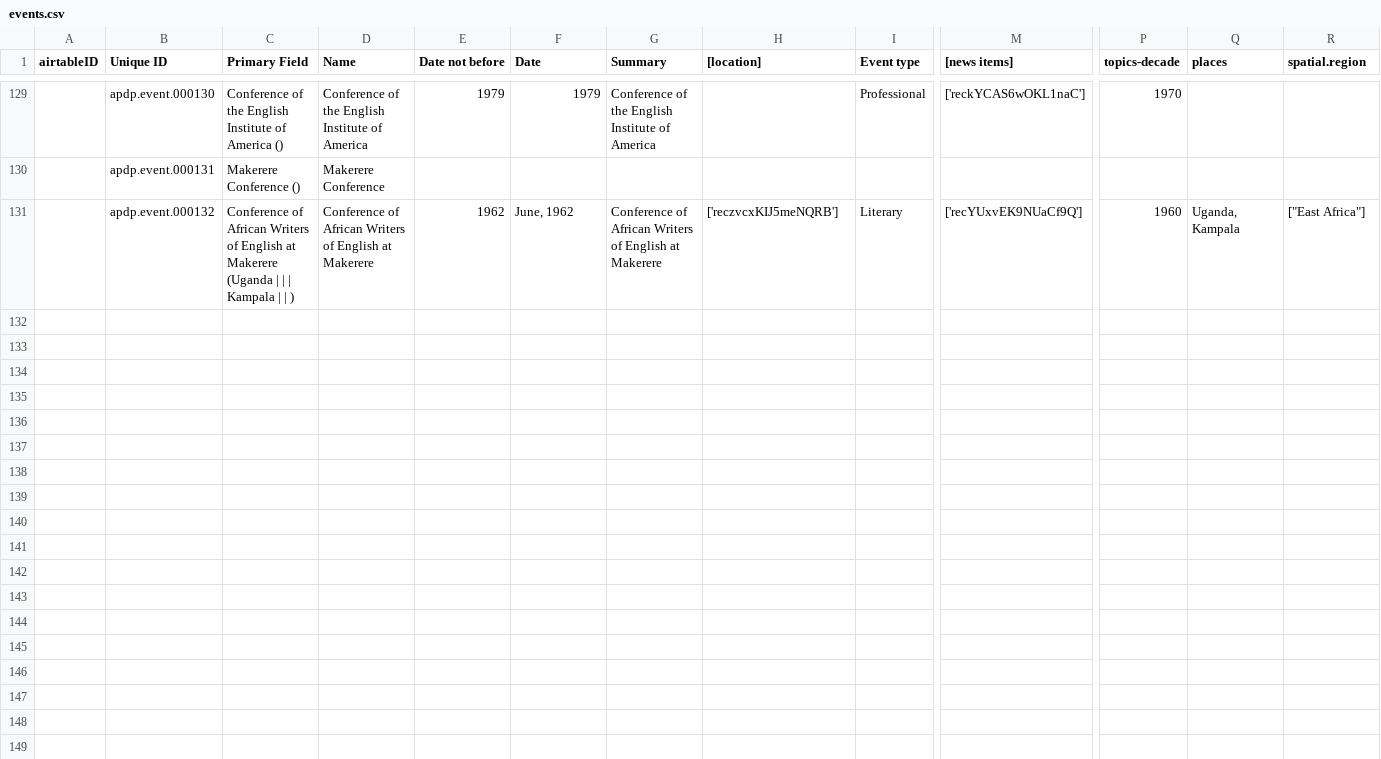
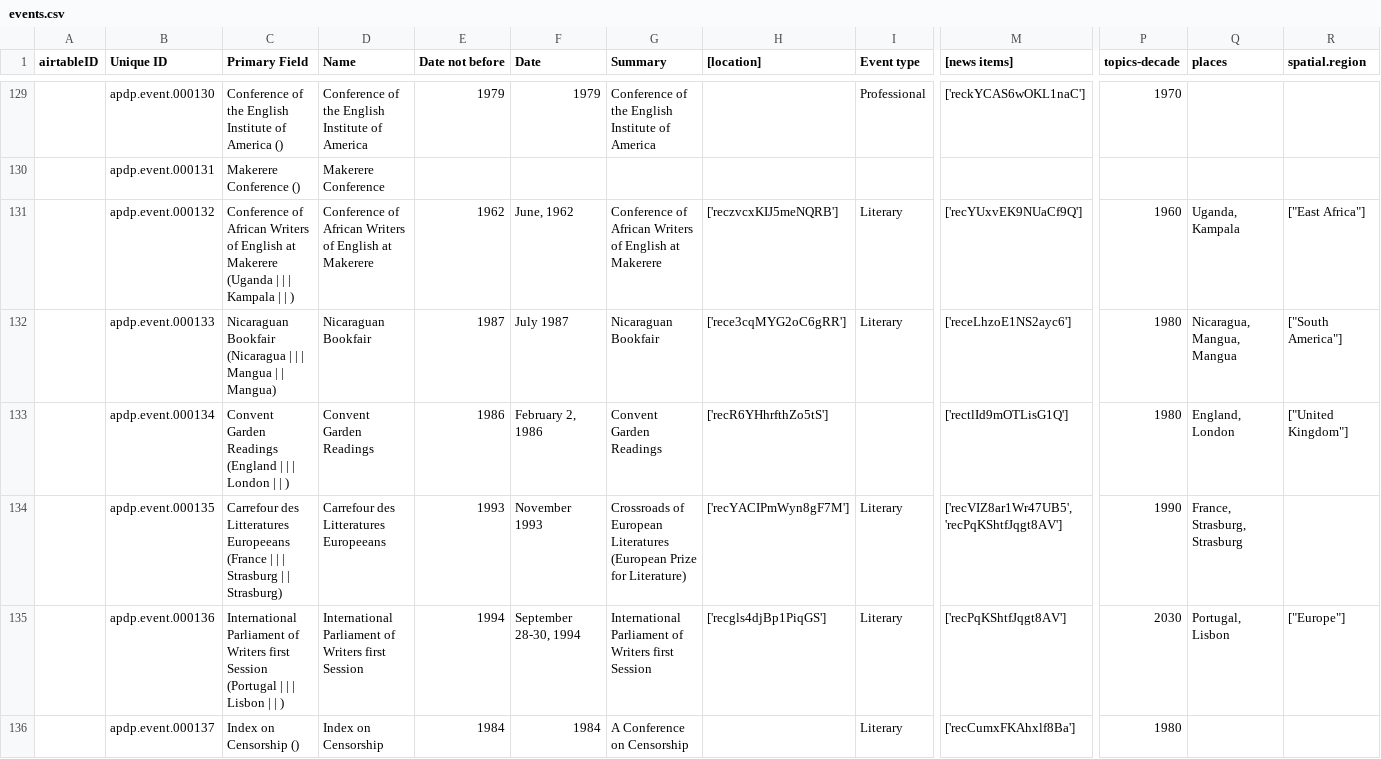
Before and after one commit to CDRH/data_african_poetics, a CSV file: source/csv/events.csv, drawn as a sheet; only a part is shown, gaps mark what is left out; rows hold the shown columns only; the diff covers the shown part only; the diff names each change by its address in the sheet, - before the commit and + after, or states it on an @@ line.

```diff
--- a/source/csv/events.csv
+++ b/source/csv/events.csv
+row 132:  | apdp.event.000133 | Nicaraguan Bookfair (Nicaragua | | | Mangua | | Mangua) | Nicaraguan Bookfair | 1987 | July 1987 | Nicaraguan Bookfair | ['rece3cqMYG2oC6gRR'] | Literary | ['receLhzoE1NS2ayc6'] | 1980 | Nicaragua, Mangua, Mangua | ["South America"]
+row 133:  | apdp.event.000134 | Convent Garden Readings (England | | | London | | ) | Convent Garden Readings | 1986 | February 2, 1986 | Convent Garden Readings | ['recR6YHhrfthZo5tS'] |  | ['rectlId9mOTLisG1Q'] | 1980 | England, London | ["United Kingdom"]
+row 134:  | apdp.event.000135 | Carrefour des Litteratures Europeeans (France | | | Strasburg | | Strasburg) | Carrefour des Litteratures Europeeans | 1993 | November 1993 | Crossroads of European Literatures (European Prize for Literature) | ['recYACIPmWyn8gF7M'] | Literary | ['recVIZ8ar1Wr47UB5', 'recPqKShtfJqgt8AV'] | 1990 | France, Strasburg, Strasburg
+row 135:  | apdp.event.000136 | International Parliament of Writers first Session (Portugal | | | Lisbon | | ) | International Parliament of Writers first Session | 1994 | September 28-30, 1994 | International Parliament of Writers first Session | ['recgls4djBp1PiqGS'] | Literary | ['recPqKShtfJqgt8AV'] | 2030 | Portugal, Lisbon | ["Europe"]
+row 136:  | apdp.event.000137 | Index on Censorship () | Index on Censorship | 1984 | 1984 | A Conference on Censorship |  | Literary | ['recCumxFKAhxlf8Ba'] | 1980
```
Also changed, not shown: 4 added rows and 11 edited cells elsewhere in this file, scripts/airtableExport/csv/locations.csv, scripts/airtableExport/csv/publications.csv, 9 other files.
